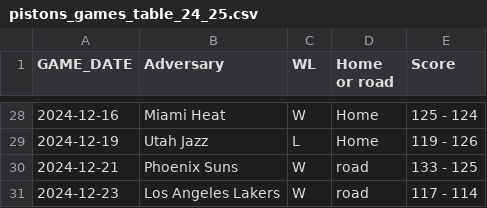
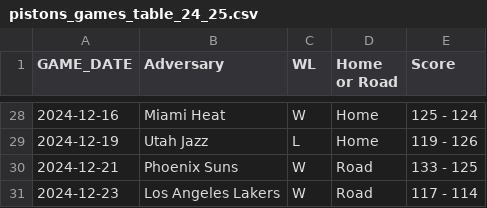
Before and after one commit to mvinicius175/Projeto-ciencia-de-dados, a CSV file: data/exported/pistons_games_table_24_25.csv, drawn as a sheet; only a part is shown, gaps mark what is left out; the diff covers the shown part only.

```diff
--- a/data/exported/pistons_games_table_24_25.csv
+++ b/data/exported/pistons_games_table_24_25.csv
@@ -1 +1 @@
-GAME_DATE,Adversary,WL,Home or road,Score
+GAME_DATE,Adversary,WL,Home or Road,Score
@@ -29,3 +29,3 @@ GAME_DATE,Adversary,WL,Home or road,Score
 2024-12-19,Utah Jazz,L,Home,119 - 126
-2024-12-21,Phoenix Suns,W,road,133 - 125
-2024-12-23,Los Angeles Lakers,W,road,117 - 114
+2024-12-21,Phoenix Suns,W,Road,133 - 125
+2024-12-23,Los Angeles Lakers,W,Road,117 - 114
```
Also changed, not shown: 15 edited cells elsewhere in this file, data/exported/pistons_games_table_23_24.csv, 17 other files.
